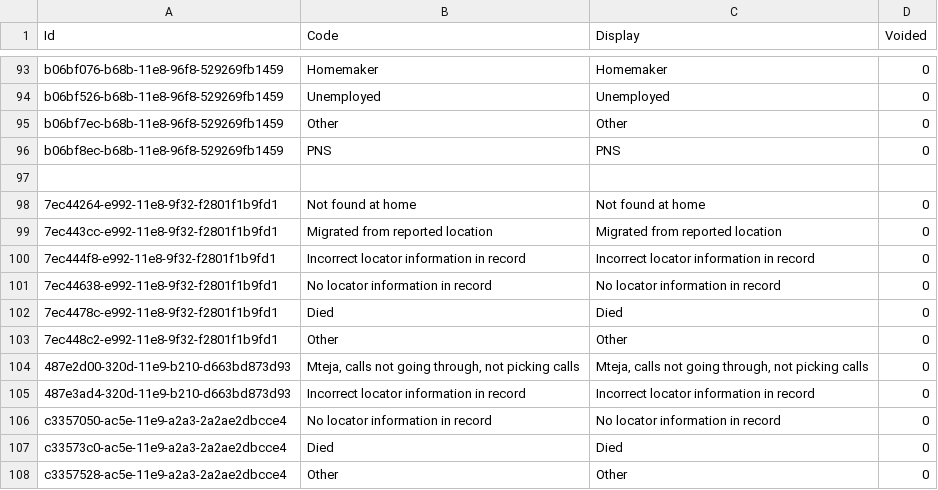
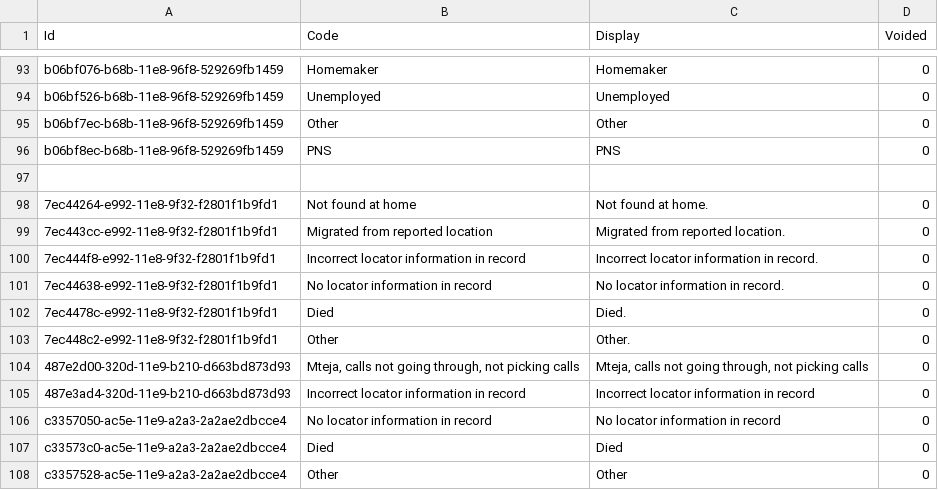
Before and after one commit to palladiumkenya/livehapi, a CSV file: LiveHAPI.Infrastructure/Seed/Item.csv, drawn as a sheet; only a part is shown, gaps mark what is left out.

```diff
--- a/LiveHAPI.Infrastructure/Seed/Item.csv
+++ b/LiveHAPI.Infrastructure/Seed/Item.csv
@@ -97,8 +97,8 @@ b06bf8ec-b68b-11e8-96f8-529269fb1459|PNS|PNS|0
 
-7ec44264-e992-11e8-9f32-f2801f1b9fd1|Not found at home|Not found at home|0
-7ec443cc-e992-11e8-9f32-f2801f1b9fd1|Migrated from reported location|Migrated from reported location|0
-7ec444f8-e992-11e8-9f32-f2801f1b9fd1|Incorrect locator information in record|Incorrect locator information in record|0
-7ec44638-e992-11e8-9f32-f2801f1b9fd1|No locator information in record|No locator information in record|0
-7ec4478c-e992-11e8-9f32-f2801f1b9fd1|Died|Died|0
-7ec448c2-e992-11e8-9f32-f2801f1b9fd1|Other|Other|0
+7ec44264-e992-11e8-9f32-f2801f1b9fd1|Not found at home|Not found at home.|0
+7ec443cc-e992-11e8-9f32-f2801f1b9fd1|Migrated from reported location|Migrated from reported location.|0
+7ec444f8-e992-11e8-9f32-f2801f1b9fd1|Incorrect locator information in record|Incorrect locator information in record.|0
+7ec44638-e992-11e8-9f32-f2801f1b9fd1|No locator information in record|No locator information in record.|0
+7ec4478c-e992-11e8-9f32-f2801f1b9fd1|Died|Died.|0
+7ec448c2-e992-11e8-9f32-f2801f1b9fd1|Other|Other.|0
 487e2d00-320d-11e9-b210-d663bd873d93|Mteja, calls not going through, not picking calls|Mteja, calls not going through, not picking calls|0
```
Also changed, not shown: LiveHAPI.Infrastructure/Seed/CategoryItem.csv, LiveHAPI.Infrastructure/Seed/SubscriberTranslation.csv, 3 other files.
